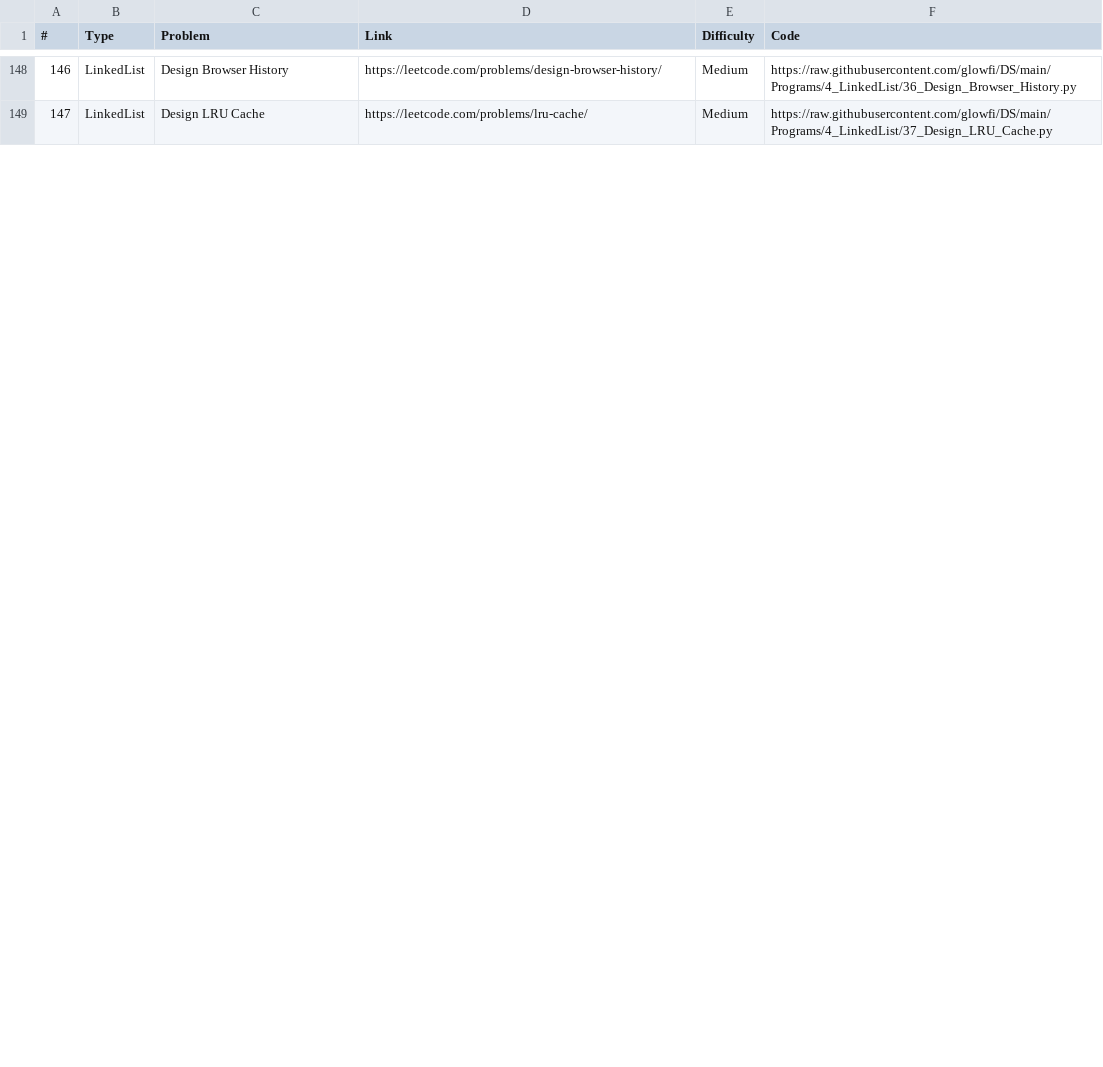
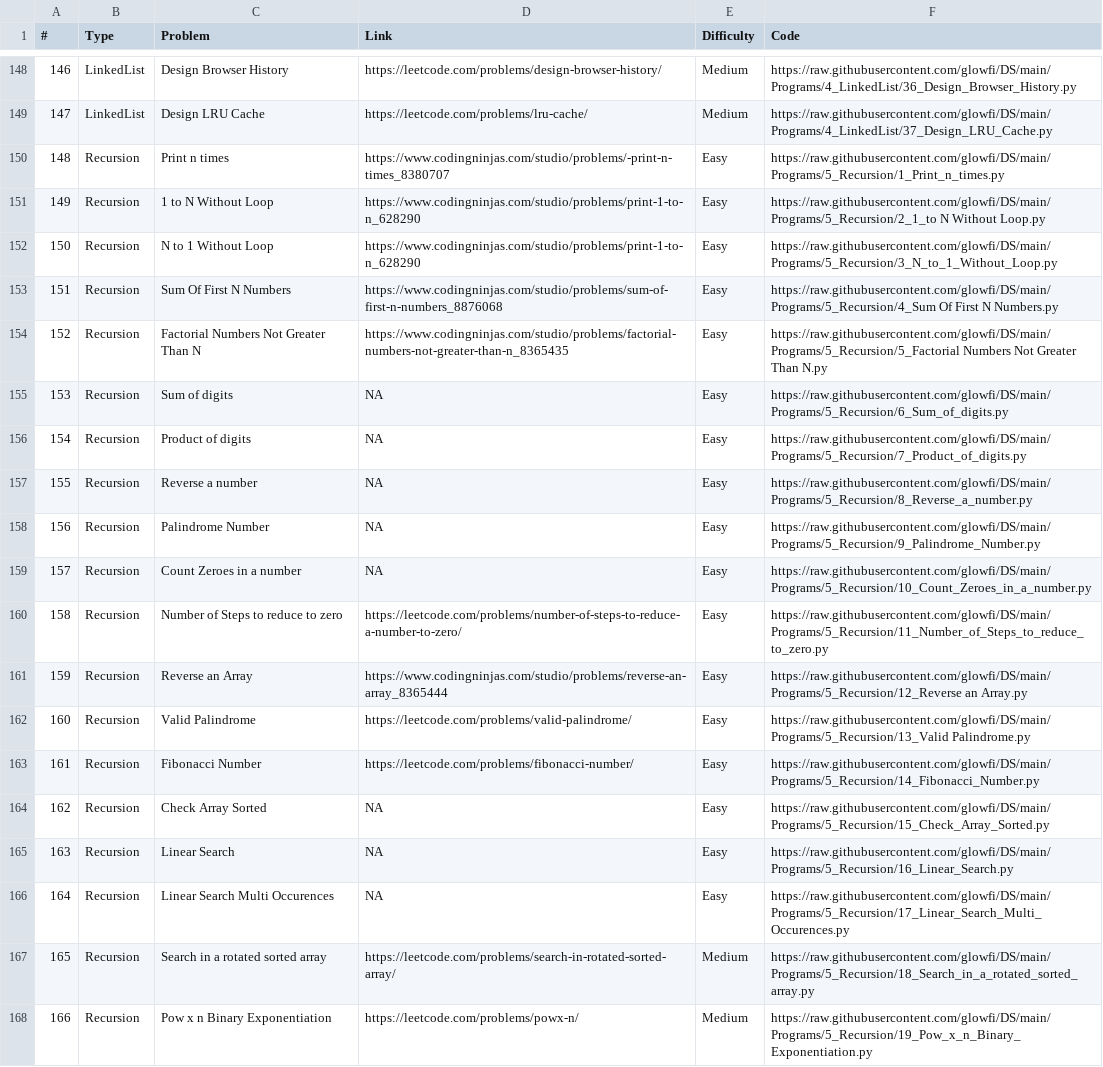
Before and after one commit to glowfi/DS, a CSV file: sheet.csv, drawn as a sheet; only a part is shown, gaps mark what is left out; the diff covers the shown part only; the diff names each change by its address in the sheet, - before the commit and + after, or states it on an @@ line.

Commit message:
added recursion and backtracking programs

```diff
--- a/sheet.csv
+++ b/sheet.csv
+row 150: 148 | Recursion | Print n times | https://www.codingninjas.com/studio/problems/-print-n-times_8380707 | Easy | https://raw.githubusercontent.com/glowfi/DS/main/Programs/5_Recursion/1_Print_n_times.py
+row 151: 149 | Recursion | 1 to N Without Loop | https://www.codingninjas.com/studio/problems/print-1-to-n_628290 | Easy | https://raw.githubusercontent.com/glowfi/DS/main/Programs/5_Recursion/2_1_to N Without Loop.py
+row 152: 150 | Recursion | N to 1 Without Loop | https://www.codingninjas.com/studio/problems/print-1-to-n_628290 | Easy | https://raw.githubusercontent.com/glowfi/DS/main/Programs/5_Recursion/3_N_to_1_Without_Loop.py
+row 153: 151 | Recursion | Sum Of First N Numbers | https://www.codingninjas.com/studio/problems/sum-of-first-n-numbers_8876068 | Easy | https://raw.githubusercontent.com/glowfi/DS/main/Programs/5_Recursion/4_Sum Of First N Numbers.py
+row 154: 152 | Recursion | Factorial Numbers Not Greater Than N | https://www.codingninjas.com/studio/problems/factorial-numbers-not-greater-than-n_8365435 | Easy | https://raw.githubusercontent.com/glowfi/DS/main/Programs/5_Recursion/5_Factorial Numbers Not Greater Than N.py
+row 155: 153 | Recursion | Sum of digits | NA | Easy | https://raw.githubusercontent.com/glowfi/DS/main/Programs/5_Recursion/6_Sum_of_digits.py
+row 156: 154 | Recursion | Product of digits | NA | Easy | https://raw.githubusercontent.com/glowfi/DS/main/Programs/5_Recursion/7_Product_of_digits.py
+row 157: 155 | Recursion | Reverse a number | NA | Easy | https://raw.githubusercontent.com/glowfi/DS/main/Programs/5_Recursion/8_Reverse_a_number.py
+row 158: 156 | Recursion | Palindrome Number | NA | Easy | https://raw.githubusercontent.com/glowfi/DS/main/Programs/5_Recursion/9_Palindrome_Number.py
+row 159: 157 | Recursion | Count Zeroes in a number | NA | Easy | https://raw.githubusercontent.com/glowfi/DS/main/Programs/5_Recursion/10_Count_Zeroes_in_a_number.py
+row 160: 158 | Recursion | Number of Steps to reduce to zero | https://leetcode.com/problems/number-of-steps-to-reduce-a-number-to-zero/ | Easy | https://raw.githubusercontent.com/glowfi/DS/main/Programs/5_Recursion/11_Number_of_Steps_to_reduce_to_zero.py
+row 161: 159 | Recursion | Reverse an Array | https://www.codingninjas.com/studio/problems/reverse-an-array_8365444 | Easy | https://raw.githubusercontent.com/glowfi/DS/main/Programs/5_Recursion/12_Reverse an Array.py
+row 162: 160 | Recursion | Valid Palindrome | https://leetcode.com/problems/valid-palindrome/ | Easy | https://raw.githubusercontent.com/glowfi/DS/main/Programs/5_Recursion/13_Valid Palindrome.py
+row 163: 161 | Recursion | Fibonacci Number | https://leetcode.com/problems/fibonacci-number/ | Easy | https://raw.githubusercontent.com/glowfi/DS/main/Programs/5_Recursion/14_Fibonacci_Number.py
+row 164: 162 | Recursion | Check Array Sorted | NA | Easy | https://raw.githubusercontent.com/glowfi/DS/main/Programs/5_Recursion/15_Check_Array_Sorted.py
+row 165: 163 | Recursion | Linear Search | NA | Easy | https://raw.githubusercontent.com/glowfi/DS/main/Programs/5_Recursion/16_Linear_Search.py
+row 166: 164 | Recursion | Linear Search Multi Occurences | NA | Easy | https://raw.githubusercontent.com/glowfi/DS/main/Programs/5_Recursion/17_Linear_Search_Multi_Occurences.py
+row 167: 165 | Recursion | Search in a rotated sorted array | https://leetcode.com/problems/search-in-rotated-sorted-array/ | Medium | https://raw.githubusercontent.com/glowfi/DS/main/Programs/5_Recursion/18_Search_in_a_rotated_sorted_array.py
+row 168: 166 | Recursion | Pow x n Binary Exponentiation | https://leetcode.com/problems/powx-n/ | Medium | https://raw.githubusercontent.com/glowfi/DS/main/Programs/5_Recursion/19_Pow_x_n_Binary_Exponentiation.py
```
Also changed, not shown: 3 added rows, 12 edited cells and row numbers in column A elsewhere in this file, 35 other files.
